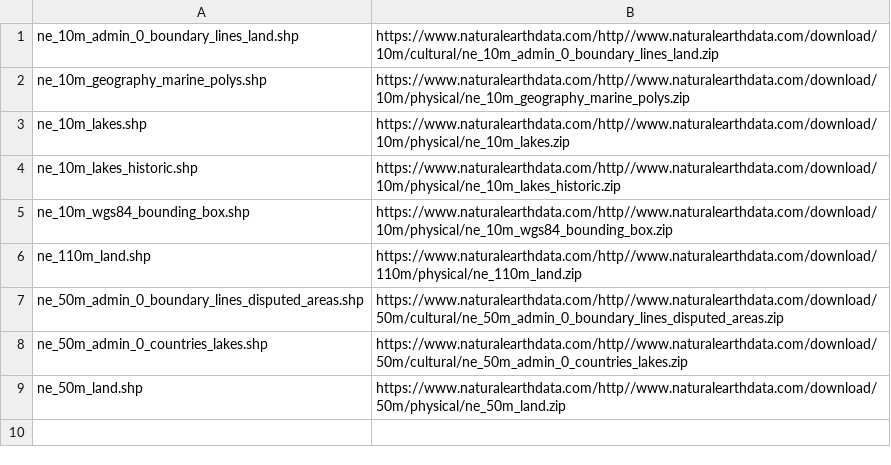
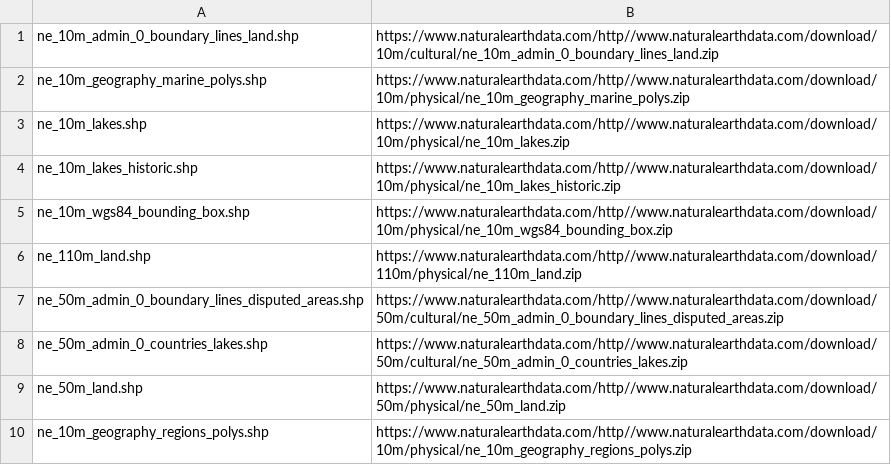
Before and after one commit to aplaice/svg_sea_maps, a TSV file: upstream_sources.tsv, drawn as a sheet; the diff names each change by its address in the sheet, - before the commit and + after, or states it on an @@ line.

```diff
--- a/upstream_sources.tsv
+++ b/upstream_sources.tsv
+row 10: ne_10m_geography_regions_polys.shp | https://www.naturalearthdata.com/http//www.naturalearthdata.com/download/10m/physical/ne_10m_geography_regions_polys.zip
```
Also changed, not shown: 12 other files.
